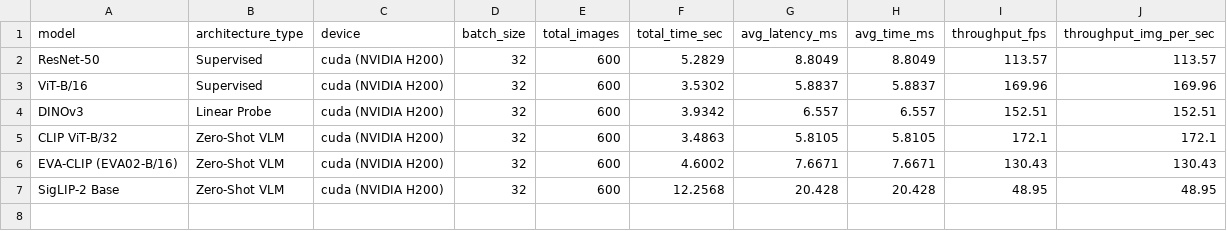
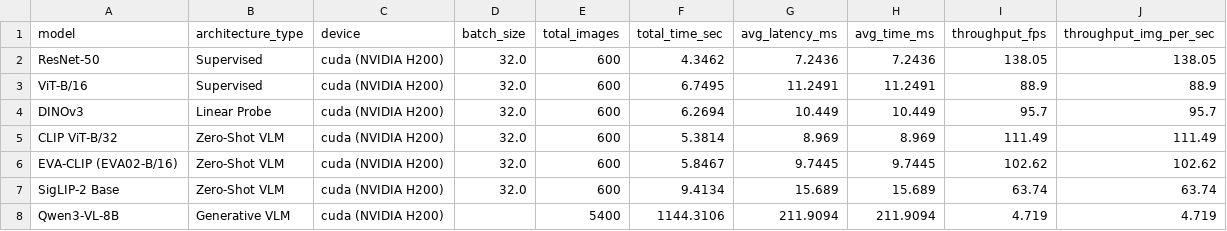
Before and after one commit to Shweta30112005/representation-invariant-object-recognition, a CSV file: results/inference_time.csv, drawn as a sheet.

```diff
--- a/results/inference_time.csv
+++ b/results/inference_time.csv
@@ -1,7 +1,8 @@
 model,architecture_type,device,batch_size,total_images,total_time_sec,avg_latency_ms,avg_time_ms,throughput_fps,throughput_img_per_sec
-ResNet-50,Supervised,cuda (NVIDIA H200),32,600,5.2829,8.8049,8.8049,113.57,113.57
-ViT-B/16,Supervised,cuda (NVIDIA H200),32,600,3.5302,5.8837,5.8837,169.96,169.96
-DINOv3,Linear Probe,cuda (NVIDIA H200),32,600,3.9342,6.557,6.557,152.51,152.51
-CLIP ViT-B/32,Zero-Shot VLM,cuda (NVIDIA H200),32,600,3.4863,5.8105,5.8105,172.1,172.1
-EVA-CLIP (EVA02-B/16),Zero-Shot VLM,cuda (NVIDIA H200),32,600,4.6002,7.6671,7.6671,130.43,130.43
-SigLIP-2 Base,Zero-Shot VLM,cuda (NVIDIA H200),32,600,12.2568,20.428,20.428,48.95,48.95
+ResNet-50,Supervised,cuda (NVIDIA H200),32.0,600,4.3462,7.2436,7.2436,138.05,138.05
+ViT-B/16,Supervised,cuda (NVIDIA H200),32.0,600,6.7495,11.2491,11.2491,88.9,88.9
+DINOv3,Linear Probe,cuda (NVIDIA H200),32.0,600,6.2694,10.449,10.449,95.7,95.7
+CLIP ViT-B/32,Zero-Shot VLM,cuda (NVIDIA H200),32.0,600,5.3814,8.969,8.969,111.49,111.49
+EVA-CLIP (EVA02-B/16),Zero-Shot VLM,cuda (NVIDIA H200),32.0,600,5.8467,9.7445,9.7445,102.62,102.62
+SigLIP-2 Base,Zero-Shot VLM,cuda (NVIDIA H200),32.0,600,9.4134,15.689,15.689,63.74,63.74
+Qwen3-VL-8B,Generative VLM,cuda (NVIDIA H200),,5400,1144.3106,211.9094,211.9094,4.719,4.719
```
Also changed, not shown: results/DINOv3_classwise.csv, results/ResNet_50_classwise.csv, 25 other files.
